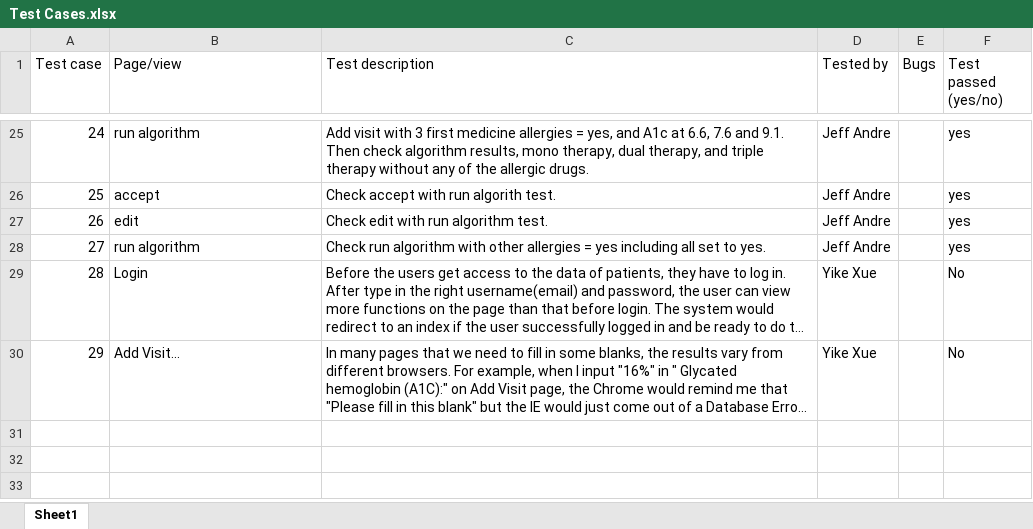
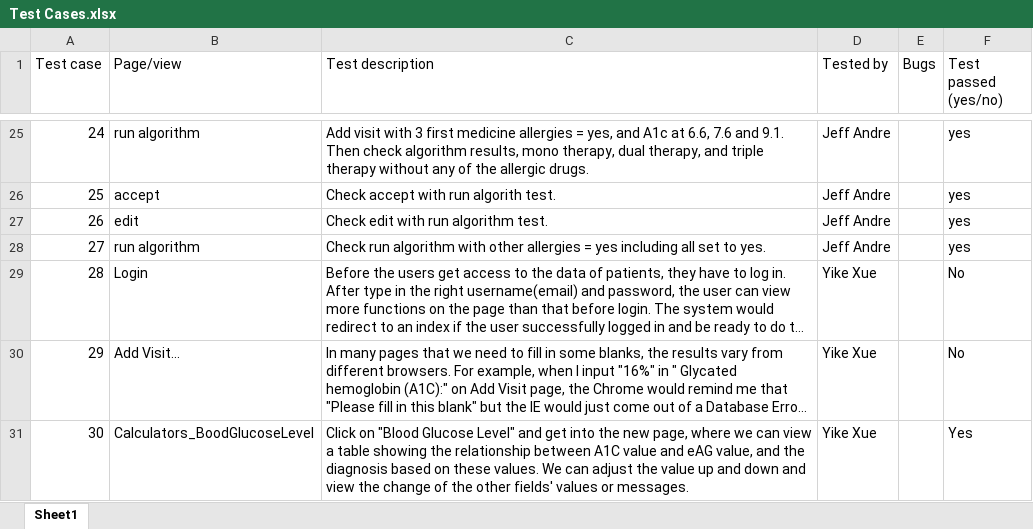
Before and after one commit to met-hilab/DiabeteSavior, an Excel workbook: docs/Test Cases.xlsx, sheet Sheet1, drawn as a sheet; only a part is shown, gaps mark what is left out; long unchanged cells end in …; values as stored, in another font and other column widths than the file's, no borders; the diff names each change by its address in the sheet, - before the commit and + after, or states it on an @@ line.

Commit message:
test cases(cont.)

```diff
--- a/docs/Test Cases.xlsx (sheet Sheet1)
+++ b/docs/Test Cases.xlsx (sheet Sheet1)
+row 31: 30 | Calculators_BoodGlucoseLevel | Click on "Blood Glucose Level" and get into the new page, where we can view a table showing the relationship between A1C value and eAG value, and the diagnosis based on these values. We can adjust the value up and down and view the change of the other fields' values or messages. | Yike Xue |  | Yes
```
